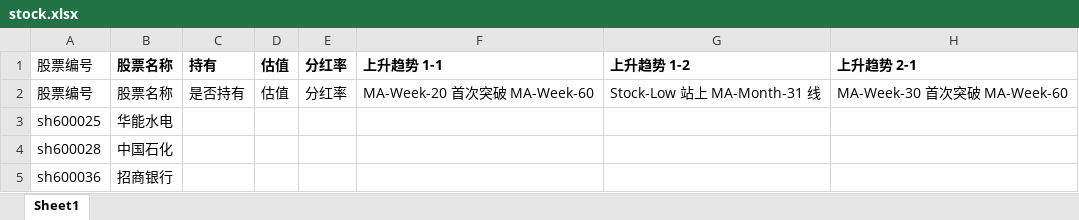
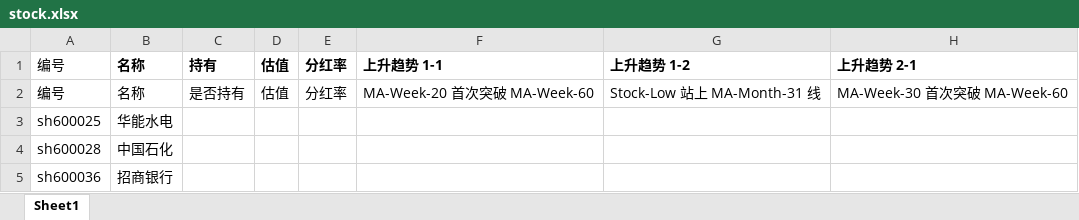
Before and after one commit to zhrkevin/quant, an Excel workbook: data/output/stock.xlsx, sheet Sheet1, drawn as a sheet; only a part is shown; values as stored, in another font and other column widths than the file's, no borders; the diff names each change by its address in the sheet, - before the commit and + after, or states it on an @@ line.

```diff
--- a/data/output/stock.xlsx (sheet Sheet1)
+++ b/data/output/stock.xlsx (sheet Sheet1)
-A1: 股票编号
+A1: 编号
-B1: 股票名称
+B1: 名称
-A2 (编号): 股票编号
+A2 (编号): 编号
-B2 (名称): 股票名称
+B2 (名称): 名称
```
Also changed, not shown: data/output/etf.xlsx, 13 other files.
